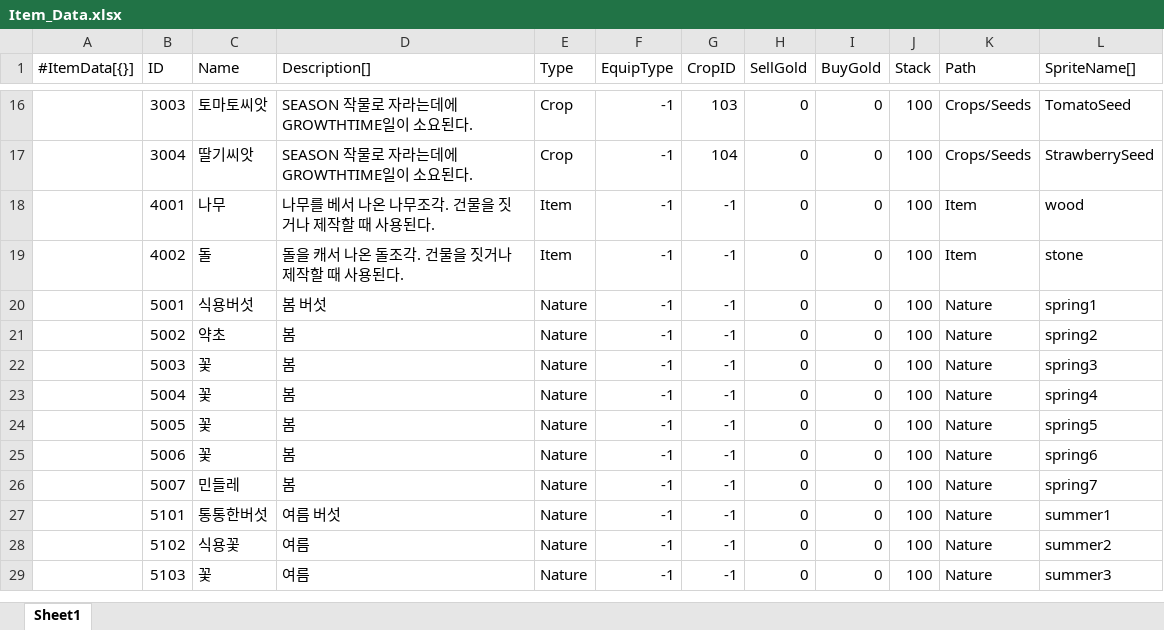
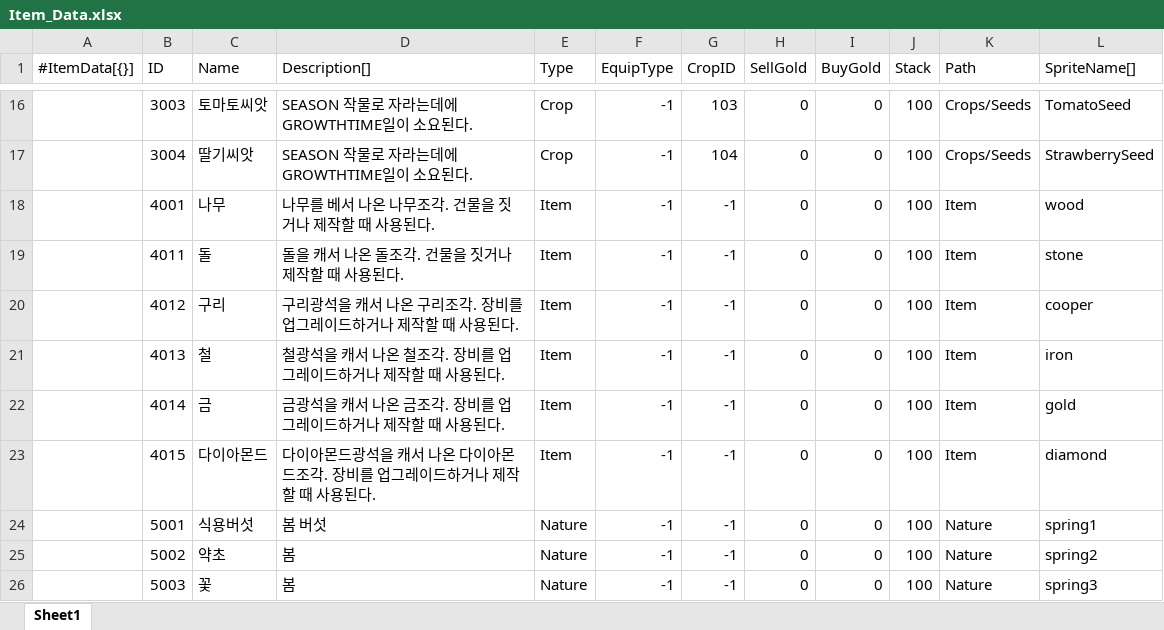
Before and after one commit to STlCA/1S3B, an Excel workbook: program/1S3B/RawData/Item_Data.xlsx, sheet Sheet1, drawn as a sheet; only a part is shown, gaps mark what is left out; the shorter side is filled out with more unchanged rows; values as stored, in another font and other column widths than the file's, no borders; the diff names each change by its address in the sheet, - before the commit and + after, or states it on an @@ line.

```diff
--- a/program/1S3B/RawData/Item_Data.xlsx (sheet Sheet1)
+++ b/program/1S3B/RawData/Item_Data.xlsx (sheet Sheet1)
-B19 (ID): 4002
+B19 (ID): 4011
+row 20:  | 4012 | 구리 | 구리광석을 캐서 나온 구리조각. 장비를 업그레이드하거나 제작할 때 사용된다. | Item | -1 | -1 | 0 | 0 | 100 | Item | cooper
+row 21:  | 4013 | 철 | 철광석을 캐서 나온 철조각. 장비를 업그레이드하거나 제작할 때 사용된다. | Item | -1 | -1 | 0 | 0 | 100 | Item | iron
+row 22:  | 4014 | 금 | 금광석을 캐서 나온 금조각. 장비를 업그레이드하거나 제작할 때 사용된다. | Item | -1 | -1 | 0 | 0 | 100 | Item | gold
+row 23:  | 4015 | 다이아몬드 | 다이아몬드광석을 캐서 나온 다이아몬드조각. 장비를 업그레이드하거나 제작할 때 사용된다. | Item | -1 | -1 | 0 | 0 | 100 | Item | diamond
```
Also changed, not shown: 4 other files.
